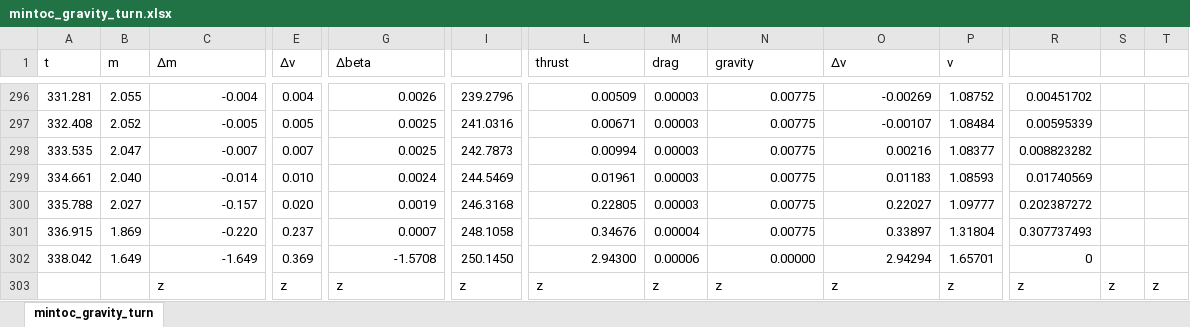
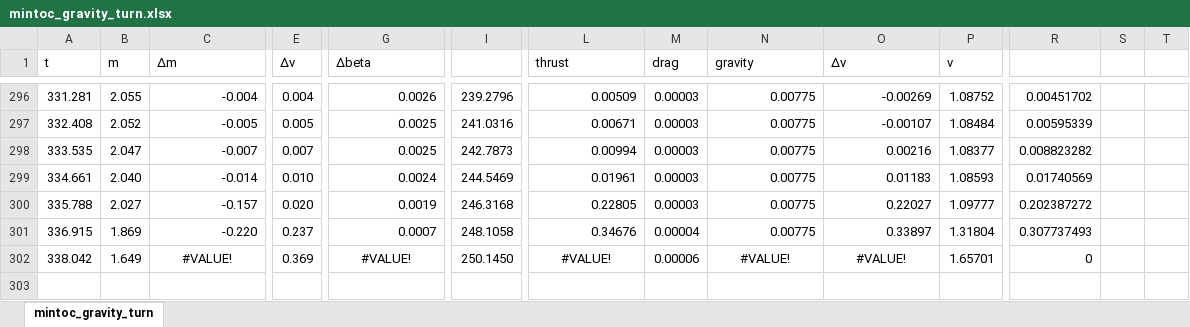
Before and after one commit to bvermeulen/Rocket-and-gravity-turn, an Excel workbook: mintoc_gravity_turn.xlsx, sheet mintoc_gravity_turn, drawn as a sheet; only a part is shown, gaps mark what is left out; values as stored, in another font and other column widths than the file's, no borders; charts and pictures not drawn; rows hold the shown columns only; the diff names each change by its address in the sheet, - before the commit and + after, or states it on an @@ line.

```diff
--- a/mintoc_gravity_turn.xlsx (sheet mintoc_gravity_turn)
+++ b/mintoc_gravity_turn.xlsx (sheet mintoc_gravity_turn)
-C302 (∆m): -1.649
+C302 (∆m): #VALUE!
-C302 alignment: right
+C302 alignment: center
-G302 (∆beta): -1.5708
+G302 (∆beta): #VALUE!
-G302 alignment: right
+G302 alignment: center
-L302 (thrust): 2.94300
+L302 (thrust): #VALUE!
-L302 alignment: right
+L302 alignment: center
-N302 (gravity): 0.00000
+N302 (gravity): #VALUE!
-N302:O302 alignment: right
+N302:O302 alignment: center
-O302 (∆v): 2.94294
+O302 (∆v): #VALUE!
-row 303:  |  | z | z | z | z | z | z | z | z | z | z | z | z
```
Also changed, not shown: charts or pictures, 4 other files.
